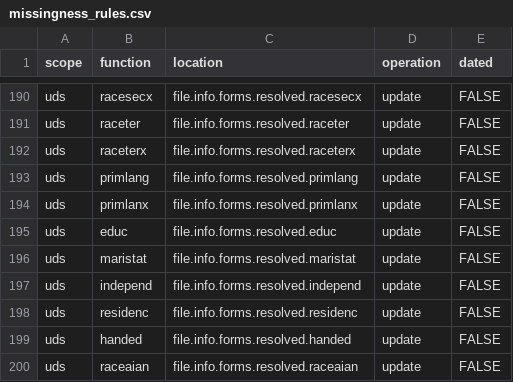
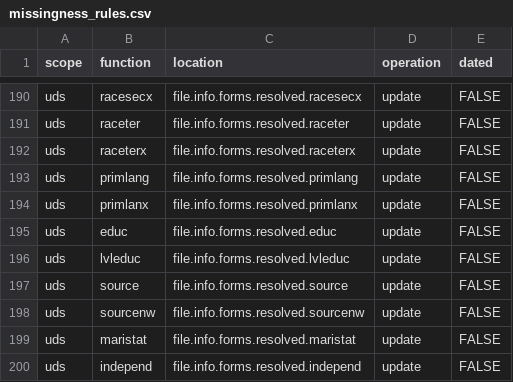
Before and after one commit to naccdata/nacc-attribute-deriver, a CSV file: nacc_attribute_deriver/config/missingness_rules.csv, drawn as a sheet; only a part is shown, gaps mark what is left out; the shorter side is filled out with more unchanged rows; the diff names each change by its address in the sheet, - before the commit and + after, or states it on an @@ line.

```diff
--- a/nacc_attribute_deriver/config/missingness_rules.csv
+++ b/nacc_attribute_deriver/config/missingness_rules.csv
+row 196: uds | lvleduc | file.info.forms.resolved.lvleduc | update | FALSE
+row 197: uds | source | file.info.forms.resolved.source | update | FALSE
+row 198: uds | sourcenw | file.info.forms.resolved.sourcenw | update | FALSE
```
Also changed, not shown: nacc_attribute_deriver/config/curation_rules.csv, 57 other files.
